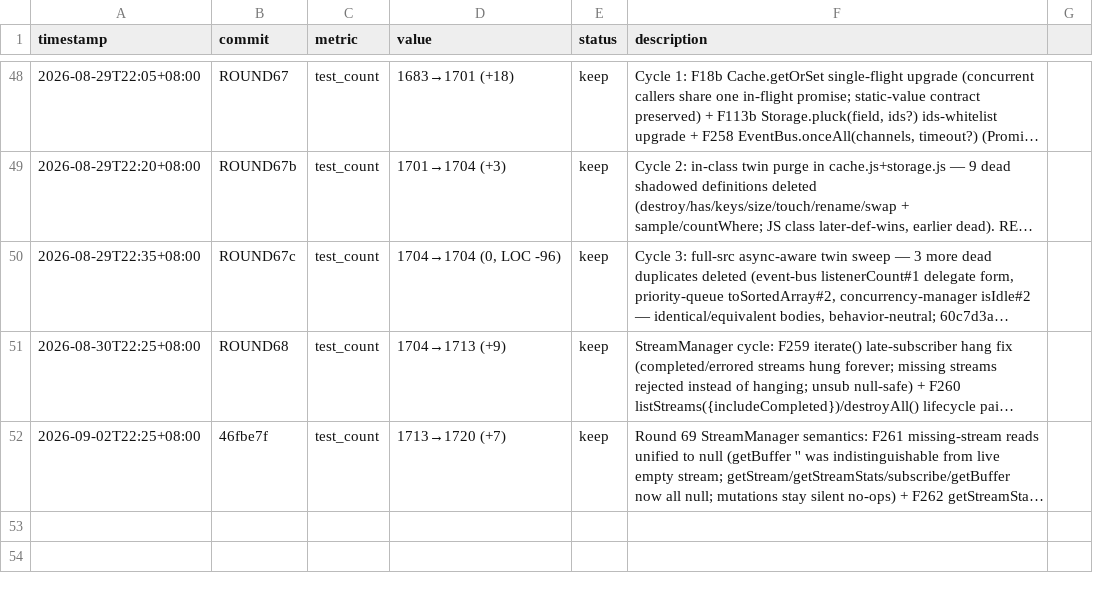
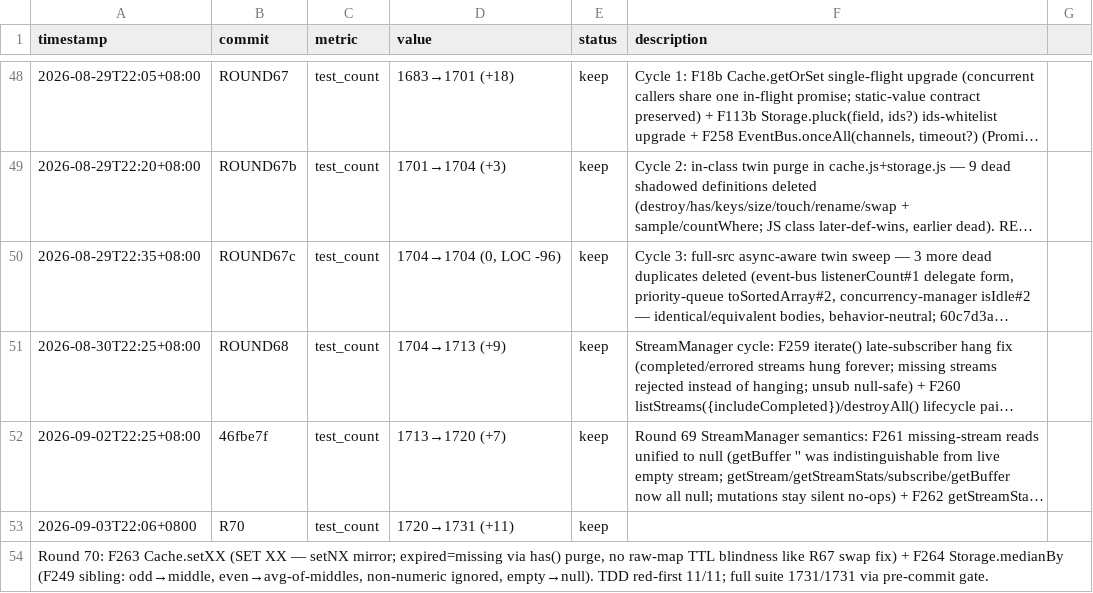
Before and after one commit to robertsong2019/agent-task-cli, a TSV file: experiments.tsv, drawn as a sheet; only a part is shown, gaps mark what is left out; long unchanged cells end in …; the diff names each change by its address in the sheet, - before the commit and + after, or states it on an @@ line.

Commit message:
R70: F263 Cache.setXX (SET XX parity with setNX) + F264 Storage.medianBy (F249 sibling, odd/even median) (+11 tests, 1731/1731)

```diff
--- a/experiments.tsv
+++ b/experiments.tsv
+row 53: 2026-09-03T22:06+0800 | R70 | test_count | 1720→1731 (+11) | keep
+row 54: Round 70: F263 Cache.setXX (SET XX — setNX mirror; expired=missing via has() purge, no raw-map TTL blindness like R67 swap fix) + F264 Storage.medianBy (F249 sibling: odd→middle, even→avg-of-middles, non-numeric ignored, empty→null). TDD red-first 11/11; full suite 1731/1731 via pre-commit gate.
```
Also changed, not shown: 4 other files.
